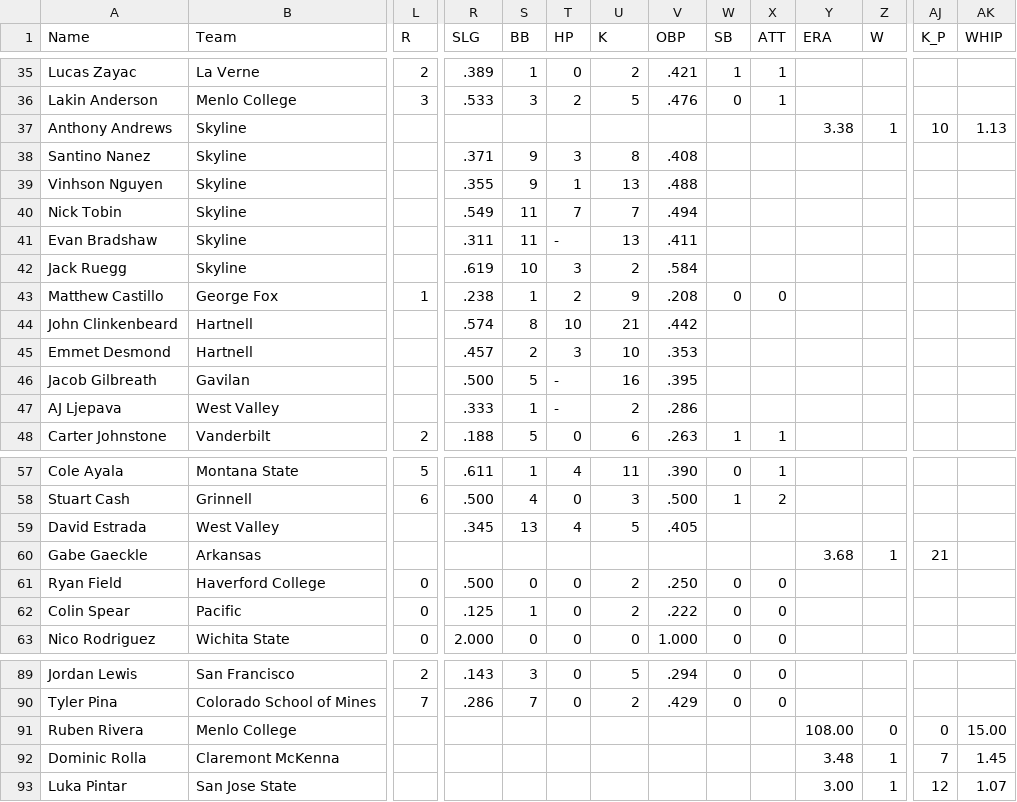
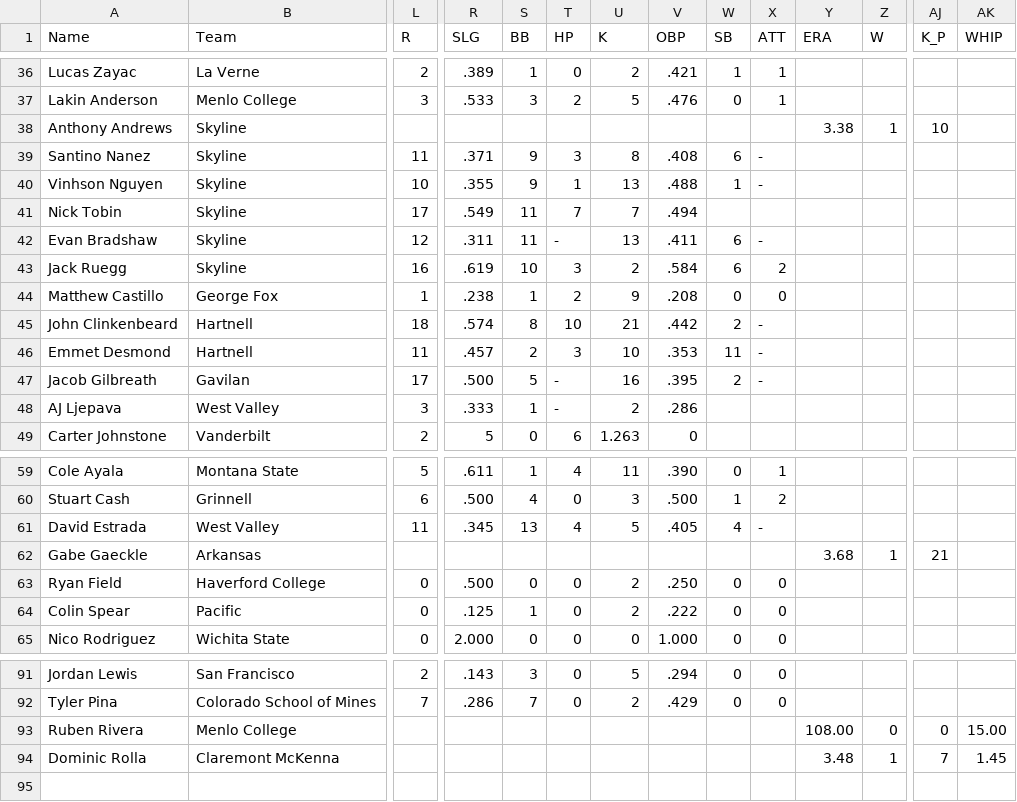
Before and after one commit to krojko24/ccb-alumni-tracker, a CSV file: college_stats.csv, drawn as a sheet; only a part is shown, gaps mark what is left out; removed rows and columns are numbered as before the commit, all else as after; rows hold the shown columns only; the diff covers the shown part only; the diff names each change by its address in the sheet, - before the commit and + after, or states it on an @@ line.

Commit message:
Update college_stats.csv 3-4-26

```diff
--- a/college_stats.csv
+++ b/college_stats.csv
-AK38 (WHIP): 1.13
+AK38 (WHIP): (empty)
-L39 (R): (empty)
+L39 (R): 11
-W39 (SB): (empty)
+W39 (SB): 6
-X39:X40 (ATT): (empty)
+X39:X40 (ATT): -
-L40 (R): (empty)
+L40 (R): 10
-W40 (SB): (empty)
+W40 (SB): 1
-L41 (R): (empty)
+L41 (R): 17
-L42 (R): (empty)
+L42 (R): 12
-W42:W43 (SB): (empty)
+W42:W43 (SB): 6
-X42 (ATT): (empty)
+X42 (ATT): -
-L43 (R): (empty)
+L43 (R): 16
-X43 (ATT): (empty)
+X43 (ATT): 2
-L45 (R): (empty)
+L45 (R): 18
-W45 (SB): (empty)
+W45 (SB): 2
-X45:X47 (ATT): (empty)
+X45:X47 (ATT): -
-L46 (R): (empty)
+L46 (R): 11
-W46 (SB): (empty)
+W46 (SB): 11
-L47 (R): (empty)
+L47 (R): 17
-W47 (SB): (empty)
+W47 (SB): 2
-L48 (R): (empty)
+L48 (R): 3
-R49 (SLG): .188
+R49 (SLG): 5
-S49 (BB): 5
+S49 (BB): 0
-T49 (HP): 0
+T49 (HP): 6
-U49 (K): 6
+U49 (K): 1.263
-V49 (OBP): .263
+V49 (OBP): 0
-W49 (SB): 1
+W49 (SB): (empty)
-X49 (ATT): 1
+X49 (ATT): (empty)
-L61 (R): (empty)
+L61 (R): 11
-W61 (SB): (empty)
+W61 (SB): 4
-X61 (ATT): (empty)
+X61 (ATT): -
-row 93: Luka Pintar | San Jose State |  |  |  |  |  |  |  |  | 3.00 | 1 | 12 | 1.07
```
Also changed, not shown: 2 added rows and 34 edited cells elsewhere in this file.
